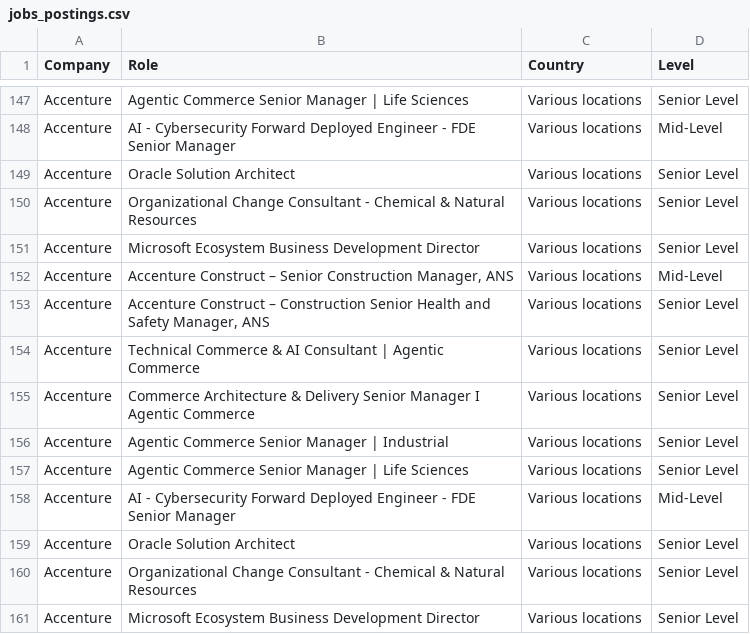
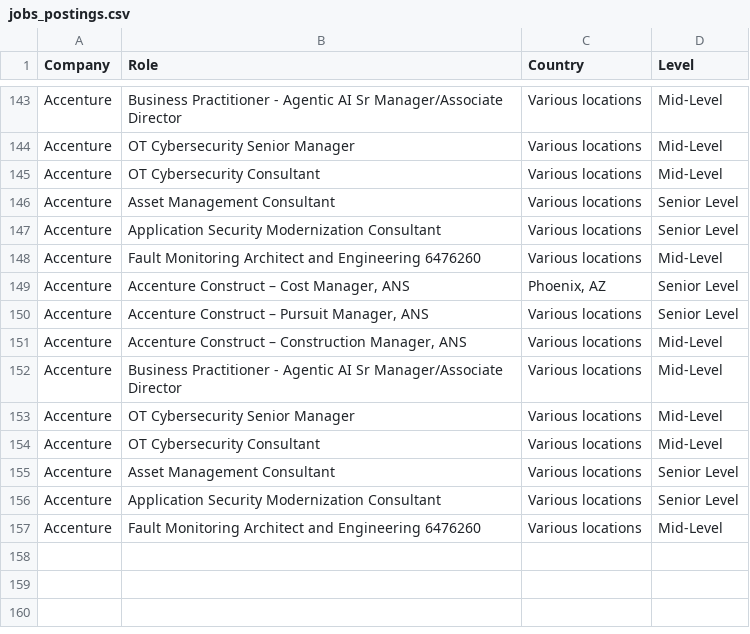
Before and after one commit to nefigarcia/outsourcing-analysis, a CSV file: jobs_postings.csv, drawn as a sheet; only a part is shown, gaps mark what is left out; addresses are those after the commit; the diff covers the shown part only; the diff names each change by its address in the sheet, - before the commit and + after, or states it on an @@ line.

```diff
--- a/jobs_postings.csv
+++ b/jobs_postings.csv
-B143 (Role): Agentic Commerce Senior Manager | Life Sciences
+B143 (Role): Business Practitioner - Agentic AI Sr Manager/Associate Director
-D143 (Level): Senior Level
+D143 (Level): Mid-Level
-B144 (Role): AI - Cybersecurity Forward Deployed Engineer - FDE Senior Manager
+B144 (Role): OT Cybersecurity Senior Manager
-B145 (Role): Oracle Solution Architect
+B145 (Role): OT Cybersecurity Consultant
-D145 (Level): Senior Level
+D145 (Level): Mid-Level
-B146 (Role): Organizational Change Consultant - Chemical & Natural Resources
+B146 (Role): Asset Management Consultant
-B147 (Role): Microsoft Ecosystem Business Development Director
+B147 (Role): Application Security Modernization Consultant
-B148 (Role): Accenture Construct – Senior Construction Manager, ANS
+B148 (Role): Fault Monitoring Architect and Engineering 6476260
-B149 (Role): …Construct – Construction Senior Health and Safety Manager, ANS
+B149 (Role): …Construct – Cost Manager, ANS
-C149 (Country): Various locations
+C149 (Country): Phoenix, AZ
-B150 (Role): Technical Commerce & AI Consultant | Agentic Commerce
+B150 (Role): Accenture Construct – Pursuit Manager, ANS
-B151 (Role): Commerce Architecture & Delivery Senior Manager I Agentic Commerce
+B151 (Role): Accenture Construct – Construction Manager, ANS
-D151:D153 (Level): Senior Level
+D151:D153 (Level): Mid-Level
-B152 (Role): Agentic Commerce Senior Manager | Industrial
+B152 (Role): Business Practitioner - Agentic AI Sr Manager/Associate Director
-B153 (Role): Agentic Commerce Senior Manager | Life Sciences
+B153 (Role): OT Cybersecurity Senior Manager
-B154 (Role): AI - Cybersecurity Forward Deployed Engineer - FDE Senior Manager
+B154 (Role): OT Cybersecurity Consultant
-B155 (Role): Oracle Solution Architect
+B155 (Role): Asset Management Consultant
-B156 (Role): Organizational Change Consultant - Chemical & Natural Resources
+B156 (Role): Application Security Modernization Consultant
-B157 (Role): Microsoft Ecosystem Business Development Director
+B157 (Role): Fault Monitoring Architect and Engineering 6476260
-D157 (Level): Senior Level
+D157 (Level): Mid-Level
```
Also changed, not shown: 4 removed rows, 60 moved rows and 31 edited cells elsewhere in this file.
